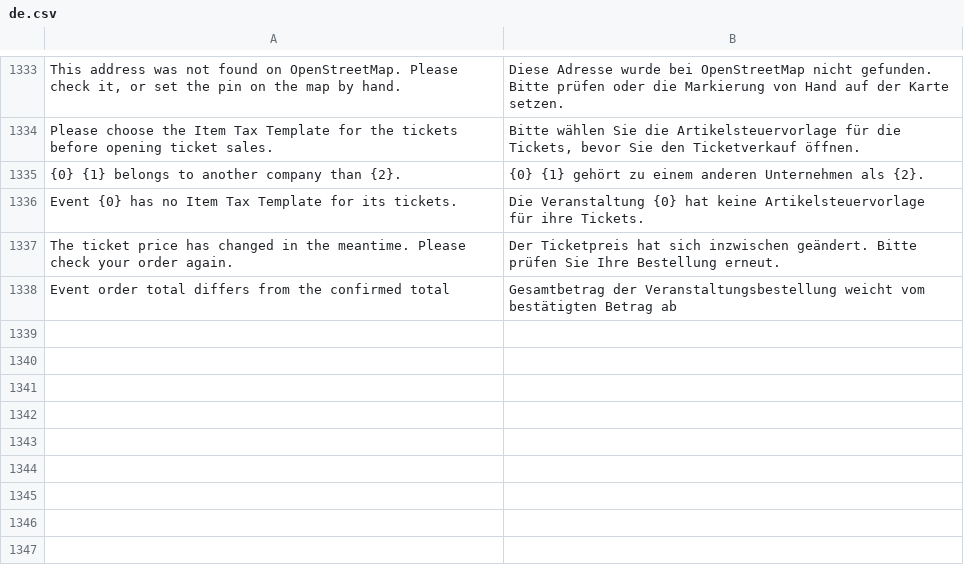
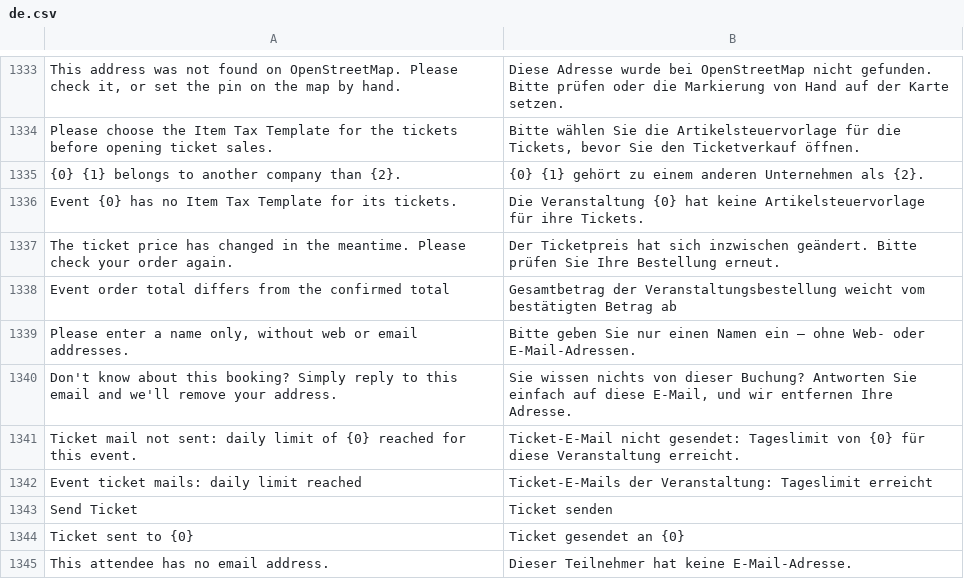
Before and after one commit to phamos-eu/phamos, a CSV file: phamos/translations/de.csv, drawn as a sheet; only a part is shown, gaps mark what is left out; the diff names each change by its address in the sheet, - before the commit and + after, or states it on an @@ line.

```diff
--- a/phamos/translations/de.csv
+++ b/phamos/translations/de.csv
+row 1339: Please enter a name only, without web or email addresses. | Bitte geben Sie nur einen Namen ein – ohne Web- oder E-Mail-Adressen.
+row 1340: Don't know about this booking? Simply reply to this email and we'll remove your address. | Sie wissen nichts von dieser Buchung? Antworten Sie einfach auf diese E-Mail, und wir entfernen Ihre Adresse.
+row 1341: Ticket mail not sent: daily limit of {0} reached for this event. | Ticket-E-Mail nicht gesendet: Tageslimit von {0} für diese Veranstaltung erreicht.
+row 1342: Event ticket mails: daily limit reached | Ticket-E-Mails der Veranstaltung: Tageslimit erreicht
+row 1343: Send Ticket | Ticket senden
+row 1344: Ticket sent to {0} | Ticket gesendet an {0}
+row 1345: This attendee has no email address. | Dieser Teilnehmer hat keine E-Mail-Adresse.
```
Also changed, not shown: 5 other files.
